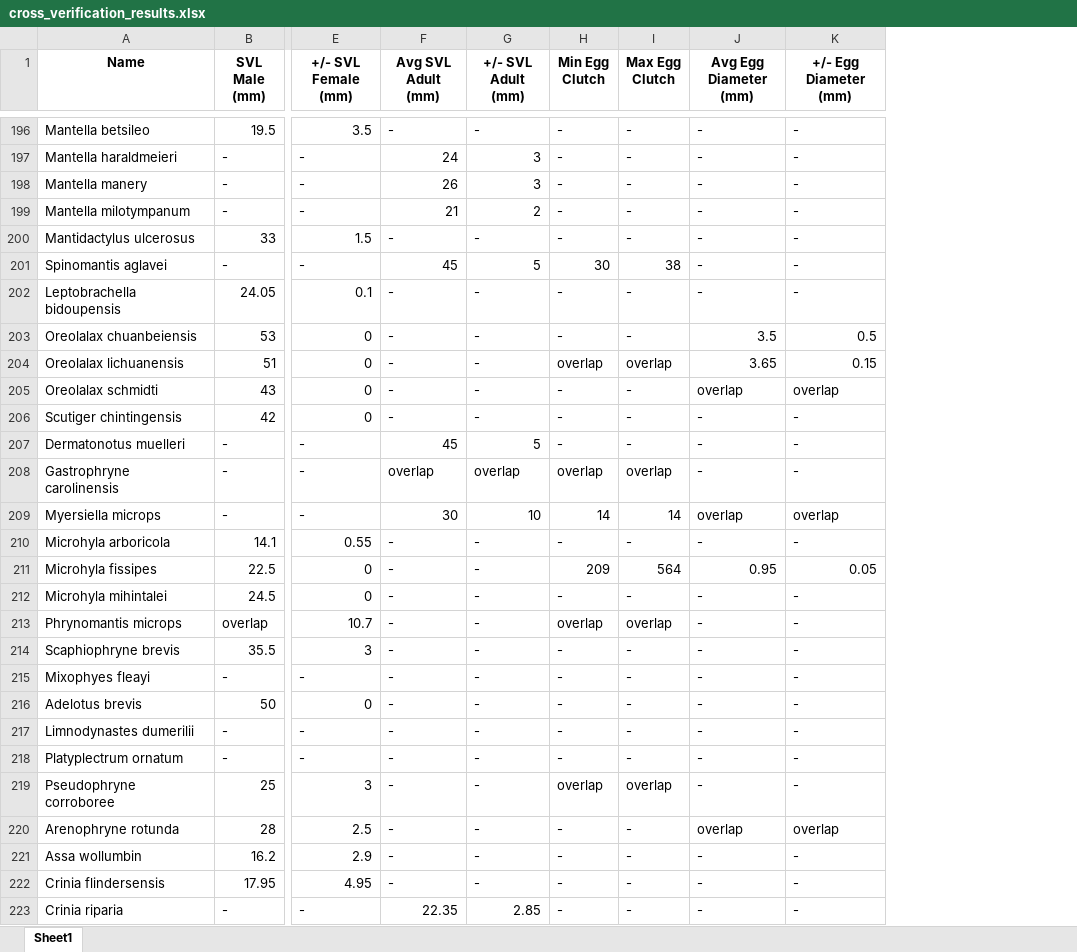
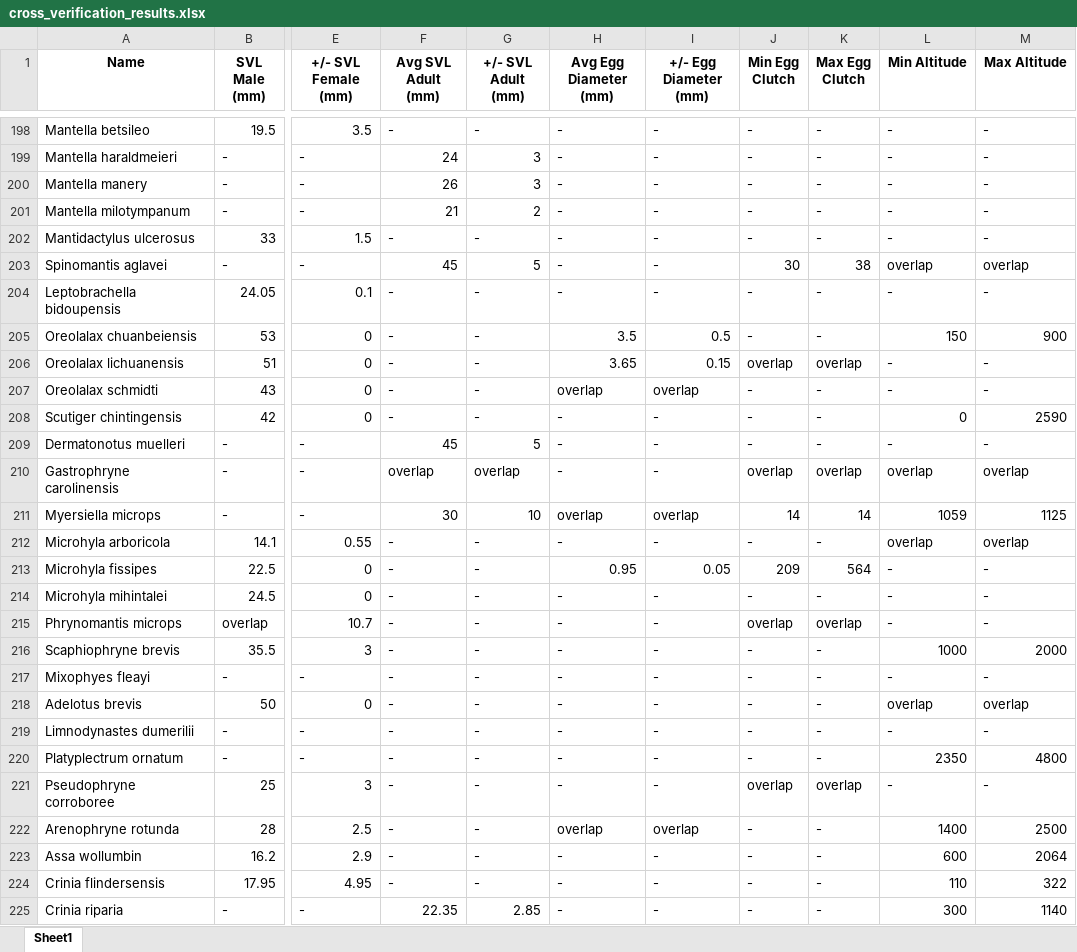
Before and after one commit to harpak-lab/Data-Compilation-Model, an Excel workbook: results/cross_verification_results.xlsx, sheet Sheet1, drawn as a sheet; only a part is shown, gaps mark what is left out; values as stored, in another font and other column widths than the file's, no borders; addresses are those after the commit; the diff covers the shown part only; the diff names each change by its address in the sheet, - before the commit and + after, or states it on an @@ line.

Commit message:
cross verification of altitude

```diff
--- a/results/cross_verification_results.xlsx (sheet Sheet1)
+++ b/results/cross_verification_results.xlsx (sheet Sheet1)
+column H (Avg Egg Diameter (mm)), rows 198-225: - | - | - | - | - | - | - | 3.5 | 3.65 | overlap | - | - | - | overlap | - | 0.95 | - | - | - | - | - | - | - | - | overlap | - | - | -
+column I (+/- Egg Diameter (mm)), rows 198-225: - | - | - | - | - | - | - | 0.5 | 0.15 | overlap | - | - | - | overlap | - | 0.05 | - | - | - | - | - | - | - | - | overlap | - | - | -
-L1: Avg Egg Diameter (mm)
+L1: Min Altitude
-M1: +/- Egg Diameter (mm)
+M1: Max Altitude
-L203 (Min Altitude): -
+L203 (Min Altitude): overlap
-M203 (Max Altitude): -
+M203 (Max Altitude): overlap
-L205 (Min Altitude): 3.5
+L205 (Min Altitude): 150
-M205 (Max Altitude): 0.5
+M205 (Max Altitude): 900
-L206 (Min Altitude): 3.65
+L206 (Min Altitude): -
-M206 (Max Altitude): 0.15
+M206 (Max Altitude): -
-L207 (Min Altitude): overlap
+L207 (Min Altitude): -
-M207 (Max Altitude): overlap
+M207 (Max Altitude): -
-L208 (Min Altitude): -
+L208 (Min Altitude): 0
-M208 (Max Altitude): -
+M208 (Max Altitude): 2590
-L210 (Min Altitude): -
+L210 (Min Altitude): overlap
-M210 (Max Altitude): -
+M210 (Max Altitude): overlap
-L211 (Min Altitude): overlap
+L211 (Min Altitude): 1059
-M211 (Max Altitude): overlap
+M211 (Max Altitude): 1125
-L212 (Min Altitude): -
+L212 (Min Altitude): overlap
-M212 (Max Altitude): -
+M212 (Max Altitude): overlap
-L213 (Min Altitude): 0.95
+L213 (Min Altitude): -
-M213 (Max Altitude): 0.05
+M213 (Max Altitude): -
-L216 (Min Altitude): -
+L216 (Min Altitude): 1000
-M216 (Max Altitude): -
+M216 (Max Altitude): 2000
-L218 (Min Altitude): -
+L218 (Min Altitude): overlap
-M218 (Max Altitude): -
+M218 (Max Altitude): overlap
-L220 (Min Altitude): -
+L220 (Min Altitude): 2350
-M220 (Max Altitude): -
+M220 (Max Altitude): 4800
-L222 (Min Altitude): overlap
+L222 (Min Altitude): 1400
-M222 (Max Altitude): overlap
+M222 (Max Altitude): 2500
-L223 (Min Altitude): -
+L223 (Min Altitude): 600
-M223 (Max Altitude): -
+M223 (Max Altitude): 2064
-L224 (Min Altitude): -
+L224 (Min Altitude): 110
-M224 (Max Altitude): -
+M224 (Max Altitude): 322
-L225 (Min Altitude): -
+L225 (Min Altitude): 300
-M225 (Max Altitude): -
+M225 (Max Altitude): 1140
```
Also changed, not shown: 2 added rows and 374 edited cells elsewhere in this sheet, results/froggy_analysis_results.xlsx, 2 other files.
